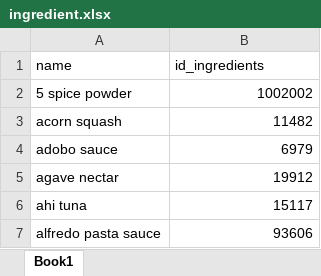
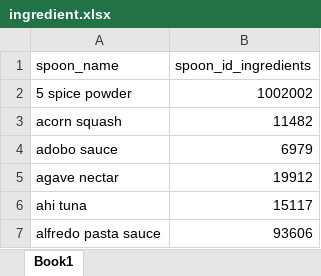
Before and after one commit to rxllanos/plantid, an Excel workbook: testy/ingredient.xlsx, sheet Book1, drawn as a sheet; only a part is shown; values as stored, in another font and other column widths than the file's, no borders; removed rows and columns are numbered as before the commit, all else as after; the diff names each change by its address in the sheet, - before the commit and + after, or states it on an @@ line.

```diff
--- a/testy/ingredient.xlsx (sheet Book1)
+++ b/testy/ingredient.xlsx (sheet Book1)
-row 1: name | id_ingredients
+row 1: spoon_name | spoon_id_ingredients
```
Also changed, not shown: 9 other files.
